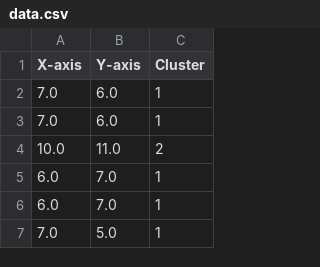
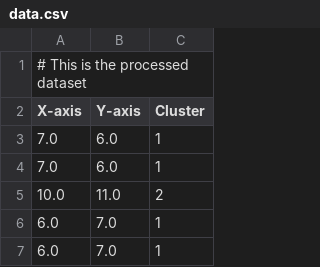
Before and after one commit to stampixel/Math-IA, a CSV file: data/data.csv, drawn as a sheet; only a part is shown; the shorter side is filled out with more unchanged rows; the diff names each change by its address in the sheet, - before the commit and + after, or states it on an @@ line.

```diff
--- a/data/data.csv
+++ b/data/data.csv
+row 1: # This is the processed dataset
```
Also changed, not shown: 9 other files.
